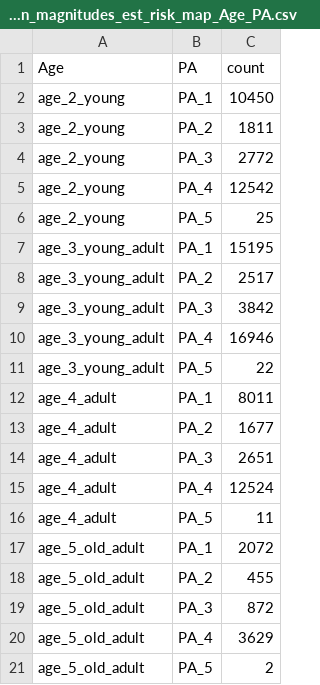
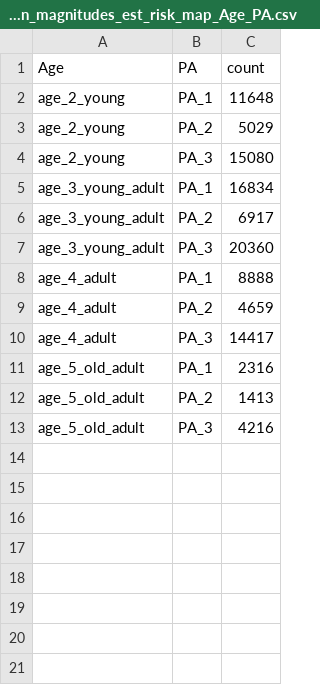
Before and after one commit to DanielCorralesAlonso/general_bn_cancers, a CSV file: riskmap_datasets/CRC/women_magnitudes_est_risk_map_Age_PA.csv, drawn as a sheet.

```diff
--- a/riskmap_datasets/CRC/women_magnitudes_est_risk_map_Age_PA.csv
+++ b/riskmap_datasets/CRC/women_magnitudes_est_risk_map_Age_PA.csv
@@ -1,21 +1,13 @@
 Age,PA,count
-age_2_young,PA_1,10450
-age_2_young,PA_2,1811
-age_2_young,PA_3,2772
-age_2_young,PA_4,12542
-age_2_young,PA_5,25
-age_3_young_adult,PA_1,15195
-age_3_young_adult,PA_2,2517
-age_3_young_adult,PA_3,3842
-age_3_young_adult,PA_4,16946
-age_3_young_adult,PA_5,22
-age_4_adult,PA_1,8011
-age_4_adult,PA_2,1677
-age_4_adult,PA_3,2651
-age_4_adult,PA_4,12524
-age_4_adult,PA_5,11
-age_5_old_adult,PA_1,2072
-age_5_old_adult,PA_2,455
-age_5_old_adult,PA_3,872
-age_5_old_adult,PA_4,3629
-age_5_old_adult,PA_5,2
+age_2_young,PA_1,11648
+age_2_young,PA_2,5029
+age_2_young,PA_3,15080
+age_3_young_adult,PA_1,16834
+age_3_young_adult,PA_2,6917
+age_3_young_adult,PA_3,20360
+age_4_adult,PA_1,8888
+age_4_adult,PA_2,4659
+age_4_adult,PA_3,14417
+age_5_old_adult,PA_1,2316
+age_5_old_adult,PA_2,1413
+age_5_old_adult,PA_3,4216
```
Also changed, not shown: riskmap_datasets/CRC/men_magnitudes_est_risk_map_Age_PA.csv, 13 other files.
